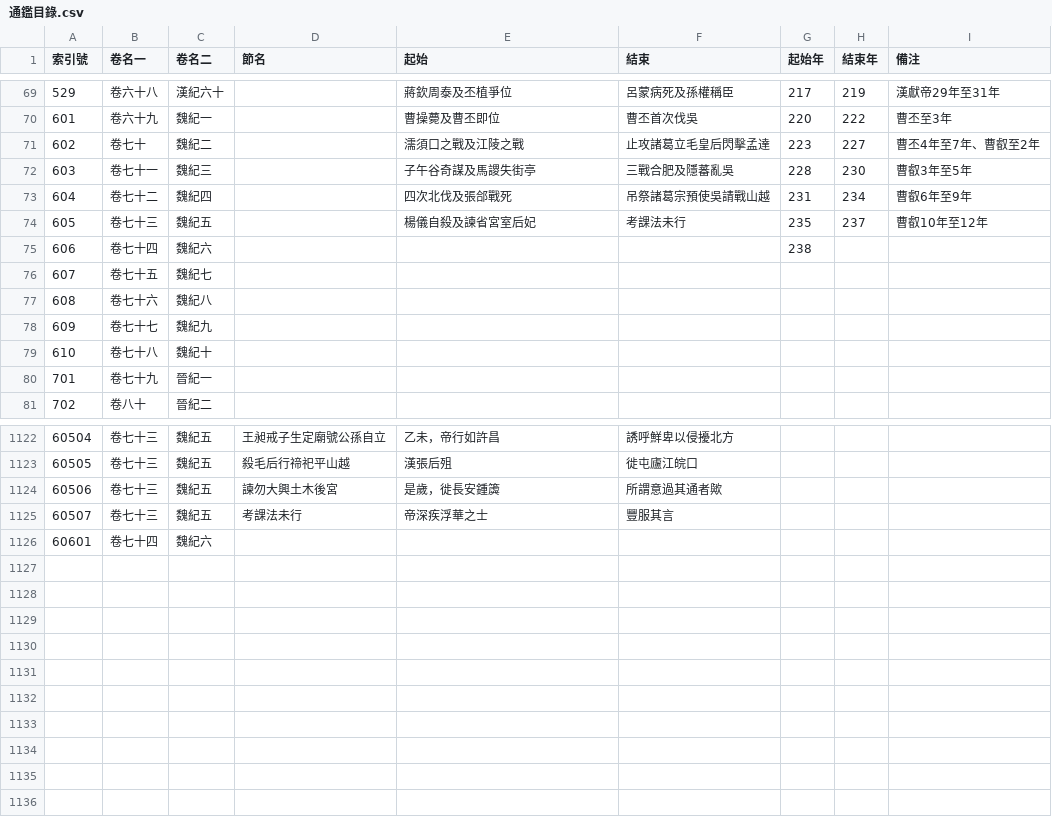
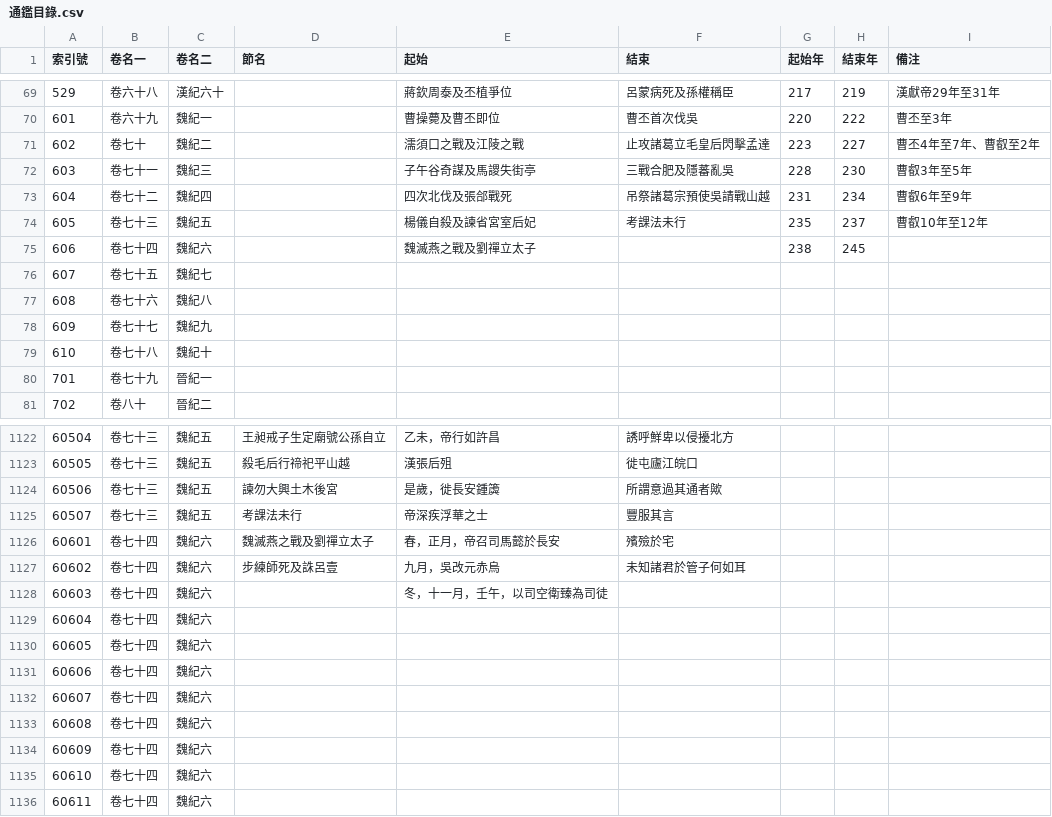
Before and after one commit to gintian/zizhitongjian, a CSV file: 1_主要數據/通鑑目錄.csv, drawn as a sheet; only a part is shown, gaps mark what is left out.

```diff
--- a/1_主要數據/通鑑目錄.csv
+++ b/1_主要數據/通鑑目錄.csv
@@ -74,3 +74,3 @@
 605,卷七十三,魏紀五,,楊儀自殺及諫省宮室后妃,考課法未行,235,237,曹叡10年至12年
-606,卷七十四,魏紀六,,,,238,,
+606,卷七十四,魏紀六,,魏滅燕之戰及劉禪立太子,,238,245,
 607,卷七十五,魏紀七,,,,,,
@@ -1125,2 +1125,12 @@
 60507,卷七十三,魏紀五,考課法未行,帝深疾浮華之士,豐服其言,,,
-60601,卷七十四,魏紀六,,,,,,
+60601,卷七十四,魏紀六,魏滅燕之戰及劉禪立太子,春，正月，帝召司馬懿於長安,殯殮於宅,,,
+60602,卷七十四,魏紀六,步練師死及誅呂壹,九月，吳改元赤烏,未知諸君於管子何如耳,,,
+60603,卷七十四,魏紀六,,冬，十一月，壬午，以司空衛臻為司徒,,,,
+60604,卷七十四,魏紀六,,,,,,
+60605,卷七十四,魏紀六,,,,,,
+60606,卷七十四,魏紀六,,,,,,
+60607,卷七十四,魏紀六,,,,,,
+60608,卷七十四,魏紀六,,,,,,
+60609,卷七十四,魏紀六,,,,,,
+60610,卷七十四,魏紀六,,,,,,
+60611,卷七十四,魏紀六,,,,,,
```
Also changed, not shown: 1_主要數據/人物總表.csv, 1_主要數據/政權年代表/魏晉南北朝.csv, 5 other files.
